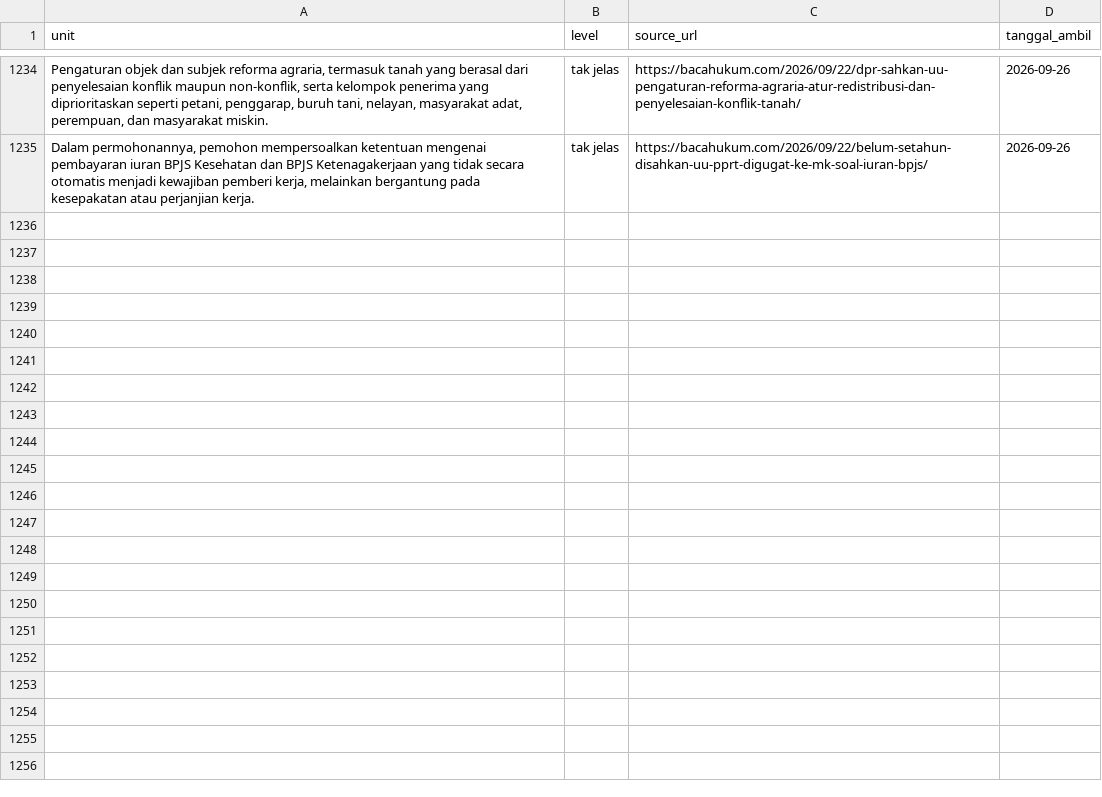
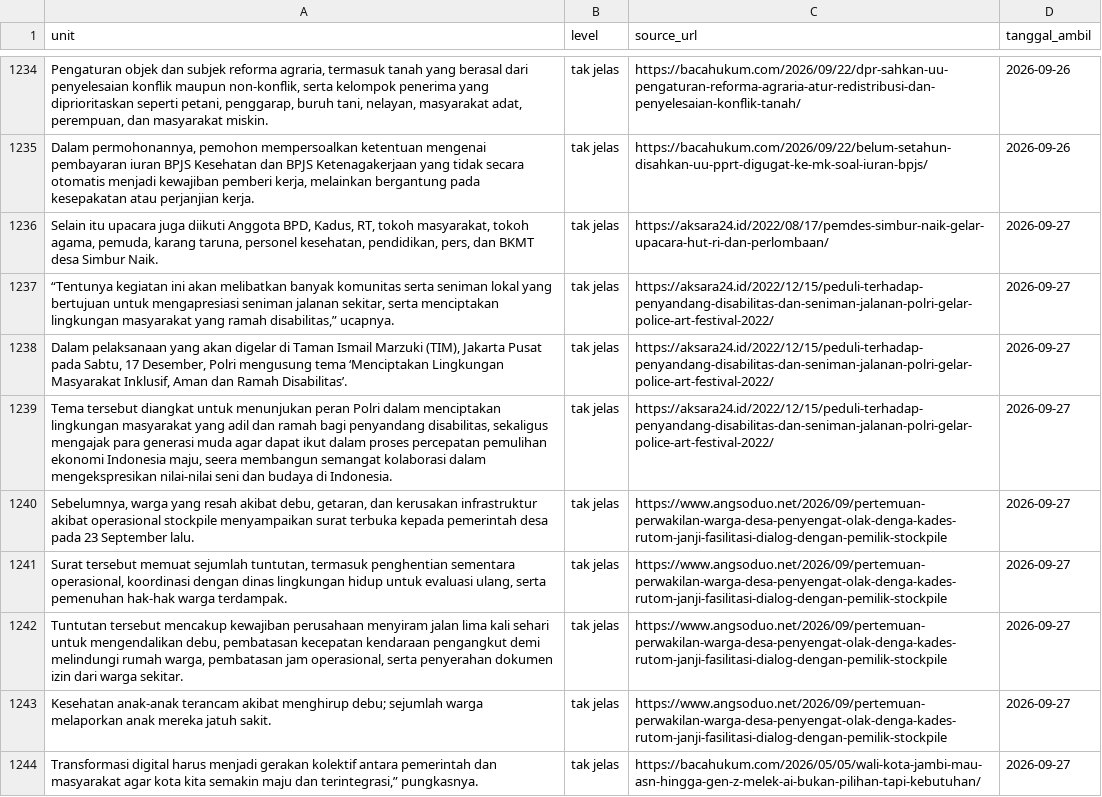
Before and after one commit to yoyi0206/V1_Project, a CSV file: data.csv, drawn as a sheet; only a part is shown, gaps mark what is left out; the diff names each change by its address in the sheet, - before the commit and + after, or states it on an @@ line.

```diff
--- a/data.csv
+++ b/data.csv
+row 1236: Selain itu upacara juga diikuti Anggota BPD, Kadus, RT, tokoh masyarakat, tokoh agama, pemuda, karang taruna, personel kesehatan, pendidikan, pers, dan BKMT desa Simbur Naik. | tak jelas | https://aksara24.id/2022/08/17/pemdes-simbur-naik-gelar-upacara-hut-ri-dan-perlombaan/ | 2026-09-27
+row 1237: “Tentunya kegiatan ini akan melibatkan banyak komunitas serta seniman lokal yang bertujuan untuk mengapresiasi seniman jalanan sekitar, serta menciptakan lingkungan masyarakat yang ramah disabilitas,” ucapnya. | tak jelas | https://aksara24.id/2022/12/15/peduli-terhadap-penyandang-disabilitas-dan-seniman-jalanan-polri-gelar-police-art-festival-2022/ | 2026-09-27
+row 1238: Dalam pelaksanaan yang akan digelar di Taman Ismail Marzuki (TIM), Jakarta Pusat pada Sabtu, 17 Desember, Polri mengusung tema ‘Menciptakan Lingkungan Masyarakat Inklusif, Aman dan Ramah Disabilitas’. | tak jelas | https://aksara24.id/2022/12/15/peduli-terhadap-penyandang-disabilitas-dan-seniman-jalanan-polri-gelar-police-art-festival-2022/ | 2026-09-27
+row 1239: Tema tersebut diangkat untuk menunjukan peran Polri dalam menciptakan lingkungan masyarakat yang adil dan ramah bagi penyandang disabilitas, sekaligus mengajak para generasi muda agar dapat ikut dalam proses percepatan pemulihan ekonomi Indonesia maju, seera membangun semangat kolaborasi dalam mengekspresikan nilai-nilai seni dan budaya di Indonesia. | tak jelas | https://aksara24.id/2022/12/15/peduli-terhadap-penyandang-disabilitas-dan-seniman-jalanan-polri-gelar-police-art-festival-2022/ | 2026-09-27
+row 1240: Sebelumnya, warga yang resah akibat debu, getaran, dan kerusakan infrastruktur akibat operasional stockpile menyampaikan surat terbuka kepada pemerintah desa pada 23 September lalu. | tak jelas | https://www.angsoduo.net/2026/09/pertemuan-perwakilan-warga-desa-penyengat-olak-denga-kades-rutom-janji-fasilitasi-dialog-dengan-pemilik-stockpile | 2026-09-27
+row 1241: Surat tersebut memuat sejumlah tuntutan, termasuk penghentian sementara operasional, koordinasi dengan dinas lingkungan hidup untuk evaluasi ulang, serta pemenuhan hak-hak warga terdampak. | tak jelas | https://www.angsoduo.net/2026/09/pertemuan-perwakilan-warga-desa-penyengat-olak-denga-kades-rutom-janji-fasilitasi-dialog-dengan-pemilik-stockpile | 2026-09-27
+row 1242: Tuntutan tersebut mencakup kewajiban perusahaan menyiram jalan lima kali sehari untuk mengendalikan debu, pembatasan kecepatan kendaraan pengangkut demi melindungi rumah warga, pembatasan jam operasional, serta penyerahan dokumen izin dari warga sekitar. | tak jelas | https://www.angsoduo.net/2026/09/pertemuan-perwakilan-warga-desa-penyengat-olak-denga-kades-rutom-janji-fasilitasi-dialog-dengan-pemilik-stockpile | 2026-09-27
+row 1243: Kesehatan anak-anak terancam akibat menghirup debu; sejumlah warga melaporkan anak mereka jatuh sakit. | tak jelas | https://www.angsoduo.net/2026/09/pertemuan-perwakilan-warga-desa-penyengat-olak-denga-kades-rutom-janji-fasilitasi-dialog-dengan-pemilik-stockpile | 2026-09-27
+row 1244: Transformasi digital harus menjadi gerakan kolektif antara pemerintah dan masyarakat agar kota kita semakin maju dan terintegrasi,” pungkasnya. | tak jelas | https://bacahukum.com/2026/05/05/wali-kota-jambi-mau-asn-hingga-gen-z-melek-ai-bukan-pilihan-tapi-kebutuhan/ | 2026-09-27
```
